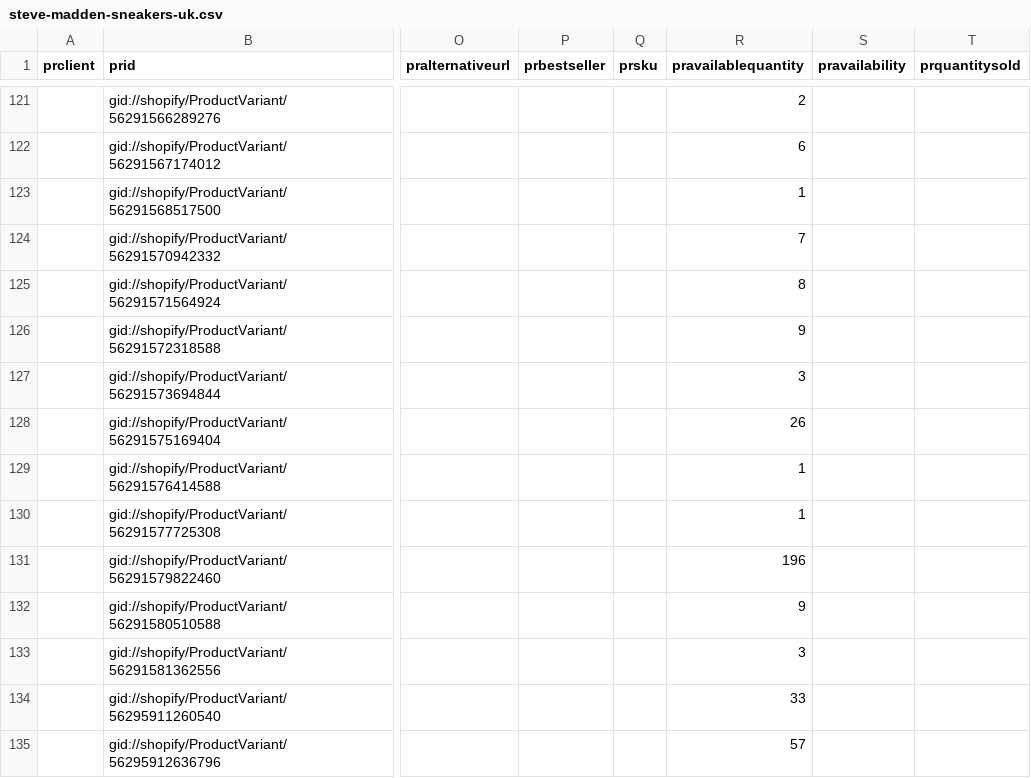
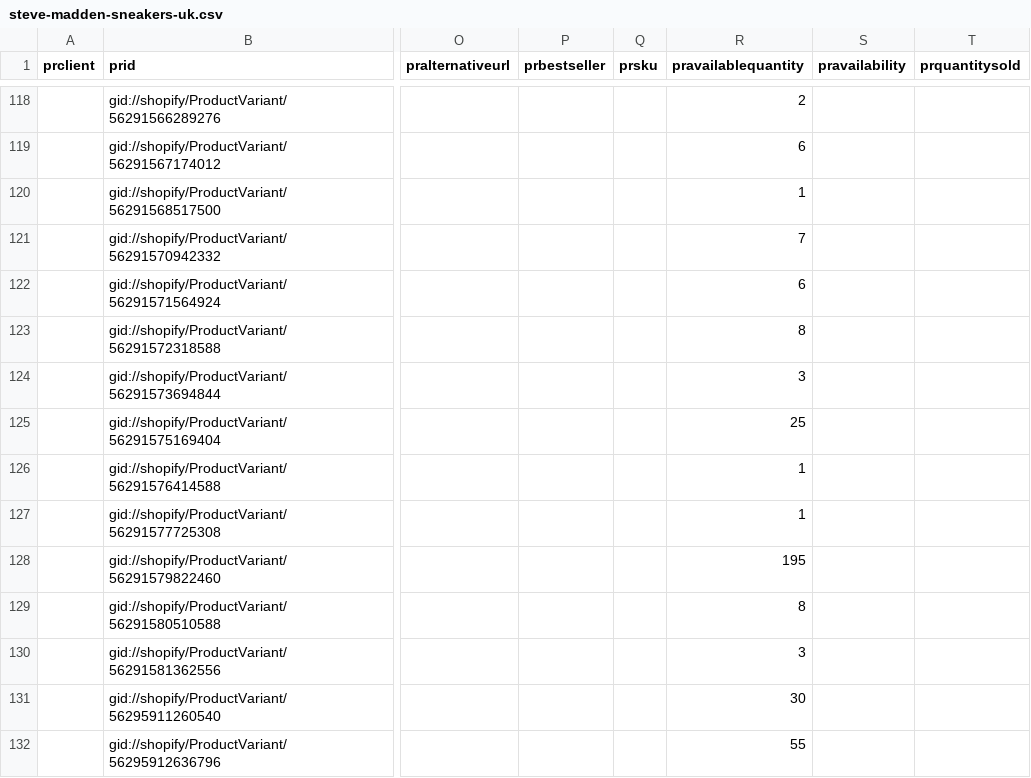
Before and after one commit to IssyKellyBA/byatlas-feed-hosting, a CSV file: output/steve-madden-sneakers-uk.csv, drawn as a sheet; only a part is shown, gaps mark what is left out; addresses are those after the commit; the diff covers the shown part only; the diff names each change by its address in the sheet, - before the commit and + after, or states it on an @@ line.

```diff
--- a/output/steve-madden-sneakers-uk.csv
+++ b/output/steve-madden-sneakers-uk.csv
-R122 (pravailablequantity): 8
+R122 (pravailablequantity): 6
-R123 (pravailablequantity): 9
+R123 (pravailablequantity): 8
-R125 (pravailablequantity): 26
+R125 (pravailablequantity): 25
-R128 (pravailablequantity): 196
+R128 (pravailablequantity): 195
-R129 (pravailablequantity): 9
+R129 (pravailablequantity): 8
-R131 (pravailablequantity): 33
+R131 (pravailablequantity): 30
-R132 (pravailablequantity): 57
+R132 (pravailablequantity): 55
```
Also changed, not shown: 4 removed rows, 1 moved row and 64 edited cells elsewhere in this file.
